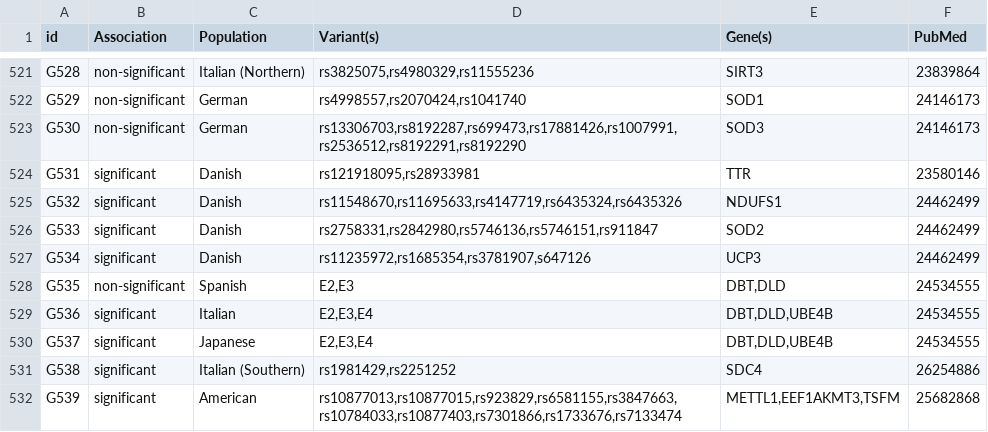
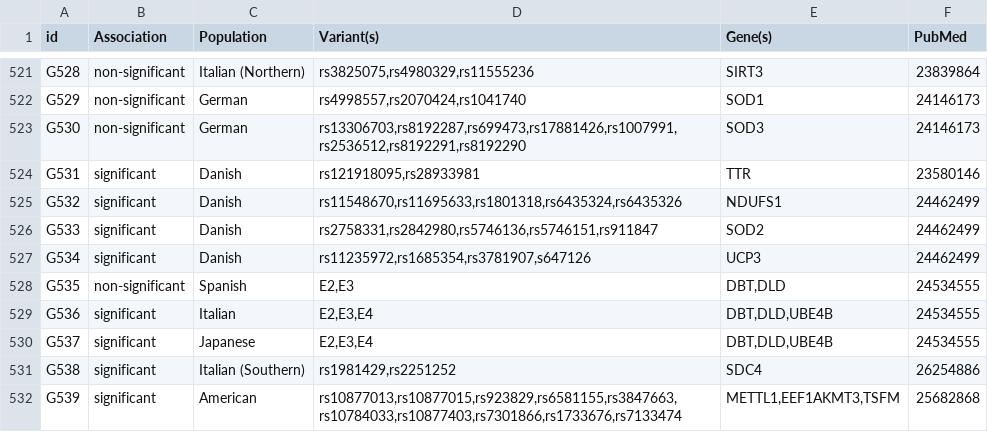
Before and after one commit to dna-seq/oakvar-longevity, a CSV file: data/input/longevity_genes_fix.csv, drawn as a sheet; only a part is shown, gaps mark what is left out; the diff covers the shown part only.

```diff
--- a/data/input/longevity_genes_fix.csv
+++ b/data/input/longevity_genes_fix.csv
@@ -524,3 +524,3 @@ G530,non-significant,German ,"rs13306703,rs8192287,rs699473,rs17881426,rs1007991
 G531,significant,Danish,"rs121918095,rs28933981",TTR,23580146,
-G532,significant,Danish,"rs11548670,rs11695633,rs4147719,rs6435324,rs6435326",NDUFS1,24462499,
+G532,significant,Danish,"rs11548670,rs11695633,rs1801318,rs6435324,rs6435326",NDUFS1,24462499,
 G533,significant,Danish,"rs2758331,rs2842980,rs5746136,rs5746151,rs911847",SOD2,24462499,
```
Also changed, not shown: 9 edited cells elsewhere in this file, 2 other files.
